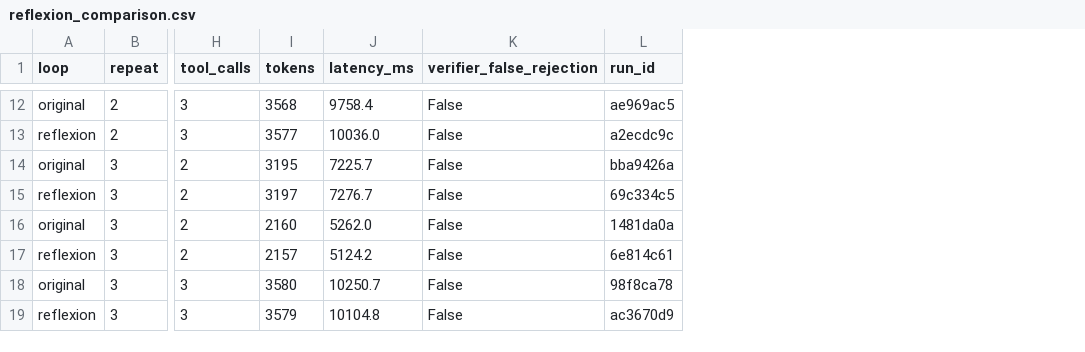
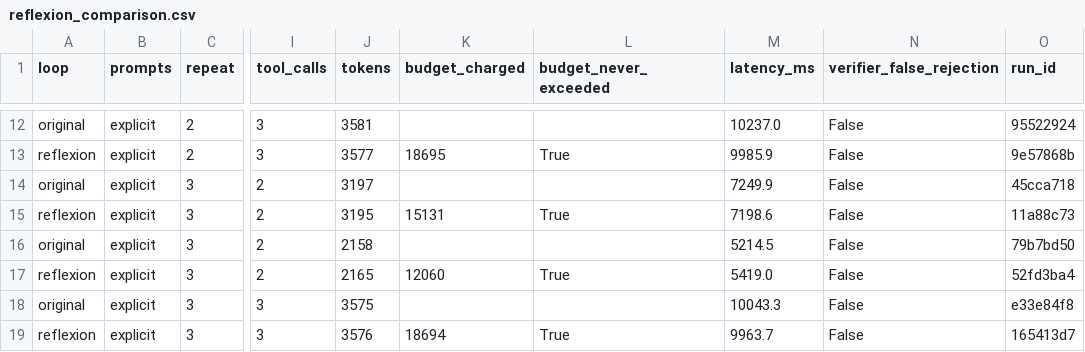
Before and after one commit to SaminaMaraj/data260-4098, a CSV file: reports/hw07/raw/reflexion_comparison.csv, drawn as a sheet; only a part is shown, gaps mark what is left out; addresses are those after the commit; the diff covers the shown part only; the diff names each change by its address in the sheet, - before the commit and + after, or states it on an @@ line.

Commit message:
HW7 Part 3 reruns with hard token budget; earlier runs moved to history

```diff
--- a/reports/hw07/raw/reflexion_comparison.csv
+++ b/reports/hw07/raw/reflexion_comparison.csv
+column B (prompts), rows 12-19: all explicit
+column K (budget_charged), rows 13-19: 18695 |  | 15131 |  | 12060 |  | 18694
+column L (budget_never_exceeded), rows 13-19: True |  | True |  | True |  | True
-J12 (tokens): 3568
+J12 (tokens): 3581
-M12 (latency_ms): 9758.4
+M12 (latency_ms): 10237.0
-O12 (run_id): ae969ac5
+O12 (run_id): 95522924
-M13 (latency_ms): 10036.0
+M13 (latency_ms): 9985.9
-O13 (run_id): a2ecdc9c
+O13 (run_id): 9e57868b
-J14 (tokens): 3195
+J14 (tokens): 3197
-M14 (latency_ms): 7225.7
+M14 (latency_ms): 7249.9
-O14 (run_id): bba9426a
+O14 (run_id): 45cca718
-J15 (tokens): 3197
+J15 (tokens): 3195
-M15 (latency_ms): 7276.7
+M15 (latency_ms): 7198.6
-O15 (run_id): 69c334c5
+O15 (run_id): 11a88c73
-J16 (tokens): 2160
+J16 (tokens): 2158
-M16 (latency_ms): 5262.0
+M16 (latency_ms): 5214.5
-O16 (run_id): 1481da0a
+O16 (run_id): 79b7bd50
-J17 (tokens): 2157
+J17 (tokens): 2165
-M17 (latency_ms): 5124.2
+M17 (latency_ms): 5419.0
-O17 (run_id): 6e814c61
+O17 (run_id): 52fd3ba4
-J18 (tokens): 3580
+J18 (tokens): 3575
-M18 (latency_ms): 10250.7
+M18 (latency_ms): 10043.3
-O18 (run_id): 98f8ca78
+O18 (run_id): e33e84f8
-J19 (tokens): 3579
+J19 (tokens): 3576
-M19 (latency_ms): 10104.8
+M19 (latency_ms): 9963.7
-O19 (run_id): ac3670d9
+O19 (run_id): 165413d7
```
Also changed, not shown: 28 edited cells elsewhere in this file, reports/hw07/raw/reflexion_comparison_vague.csv, 18 other files.
